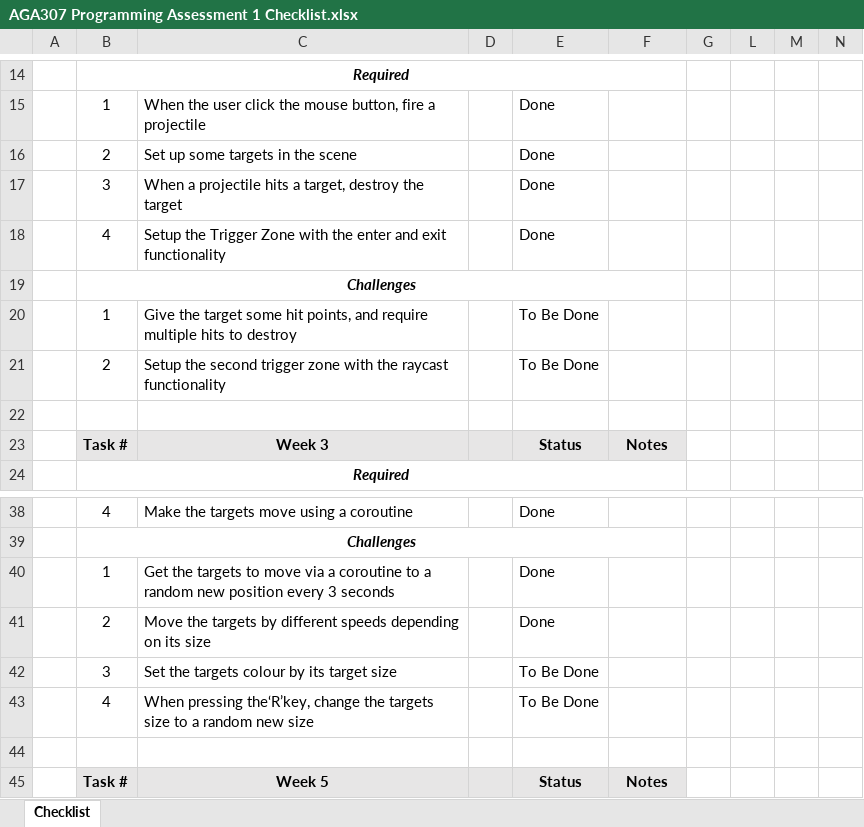
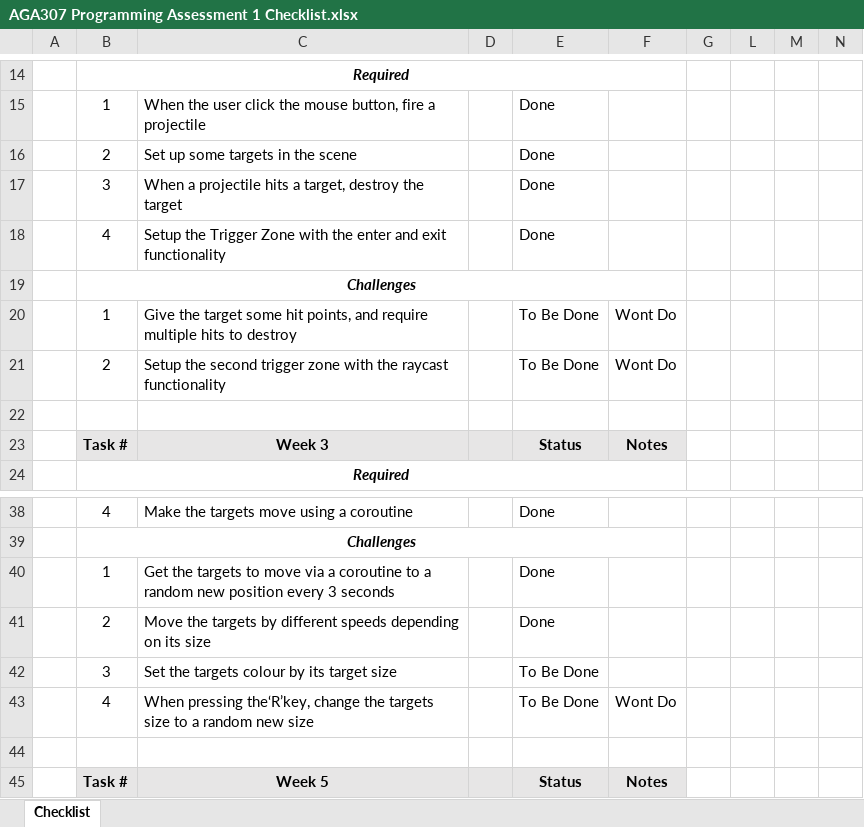
Before and after one commit to YoshiiVT/AGA307-Asessment-1-JDunn, an Excel workbook: AGA307 Programming Assessment 1 Checklist.xlsx, sheet Checklist, drawn as a sheet; only a part is shown, gaps mark what is left out; values as stored, in another font and other column widths than the file's, no borders; charts and pictures and conditional formats not drawn; the diff covers the shown part only; the diff names each change by its address in the sheet, - before the commit and + after, or states it on an @@ line.

```diff
--- a/AGA307 Programming Assessment 1 Checklist.xlsx (sheet Checklist)
+++ b/AGA307 Programming Assessment 1 Checklist.xlsx (sheet Checklist)
-F20:F21: (empty)
+F20:F21: Wont Do
-F43: (empty)
+F43: Wont Do
```
Also changed, not shown: 16 edited cells elsewhere in this sheet, hidden cells, 31 other files.
